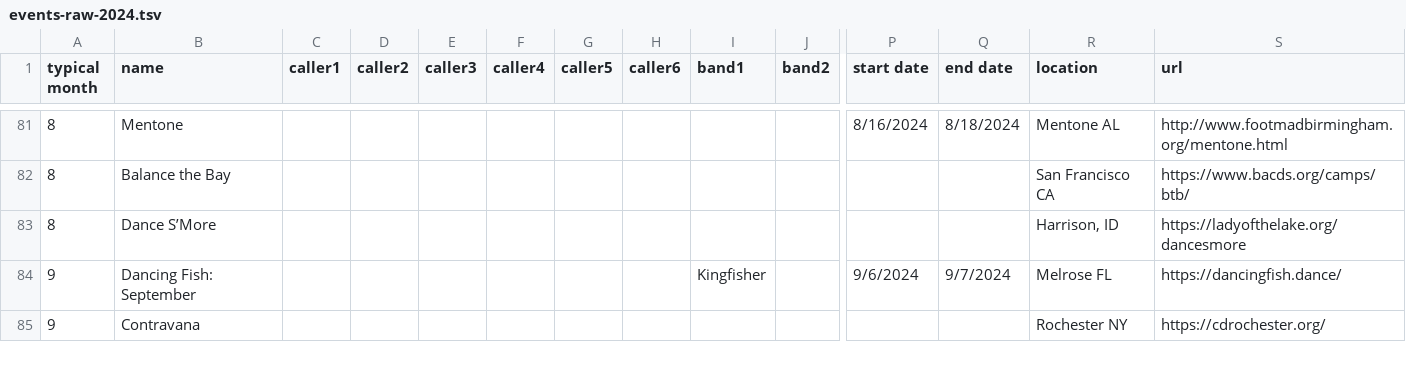
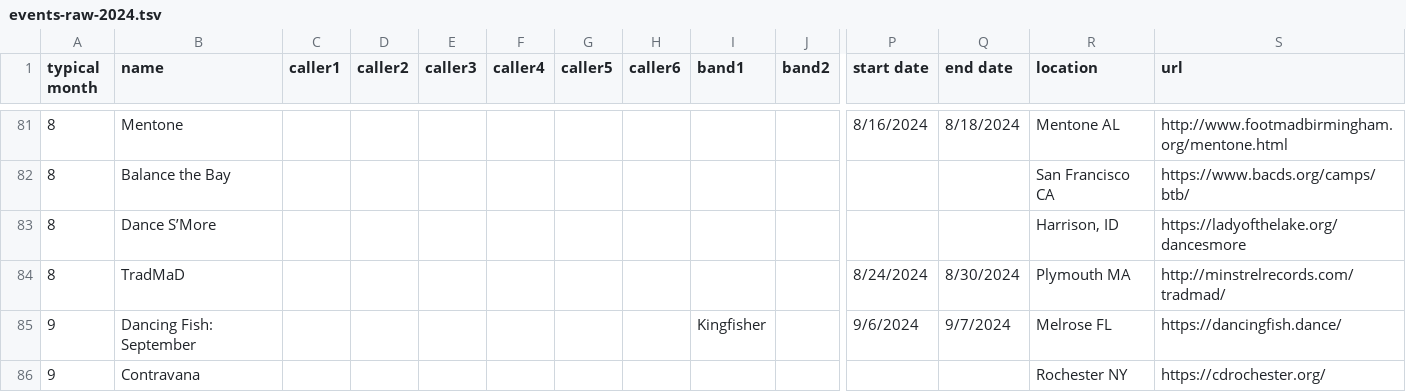
Before and after one commit to jeffkaufman/trycontra, a TSV file: events-raw-2024.tsv, drawn as a sheet; only a part is shown, gaps mark what is left out; rows hold the shown columns only; the diff names each change by its address in the sheet, - before the commit and + after, or states it on an @@ line.

Commit message:
sync with spreadsheet

```diff
--- a/events-raw-2024.tsv
+++ b/events-raw-2024.tsv
+row 84: 8 | TradMaD |  |  |  |  |  |  |  |  | 8/24/2024 | 8/30/2024 | Plymouth MA | http://minstrelrecords.com/tradmad/
```
Also changed, not shown: 1 other file.
